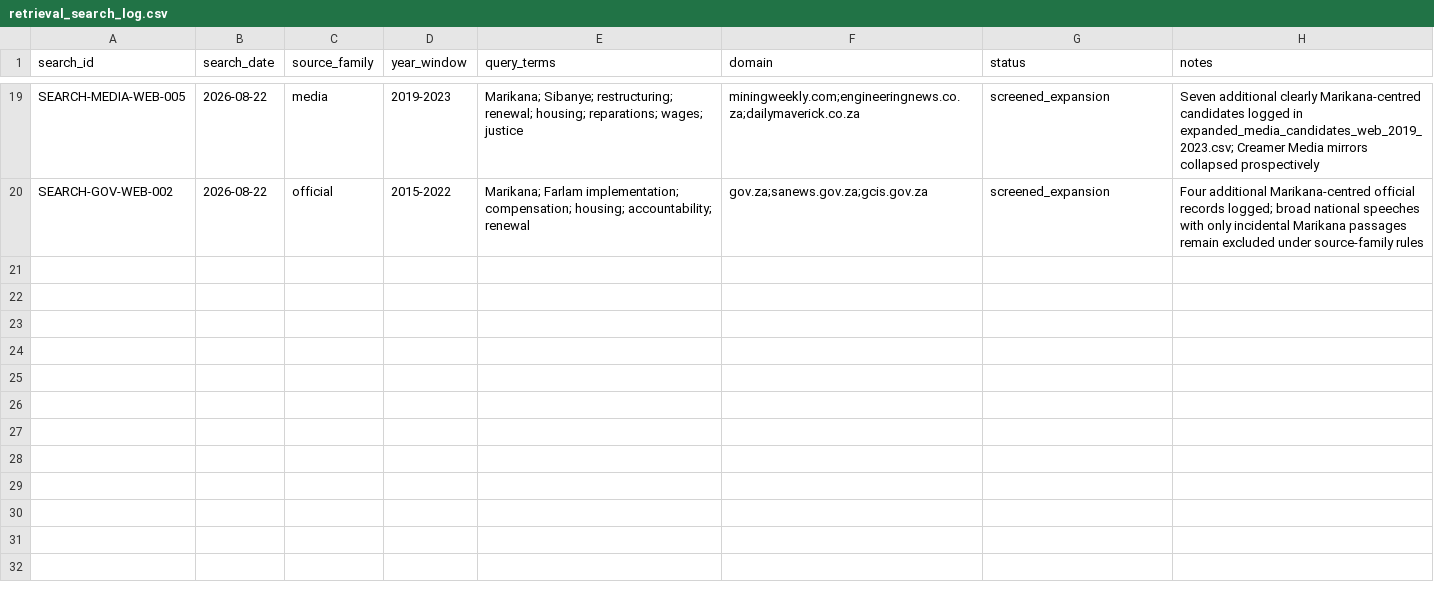
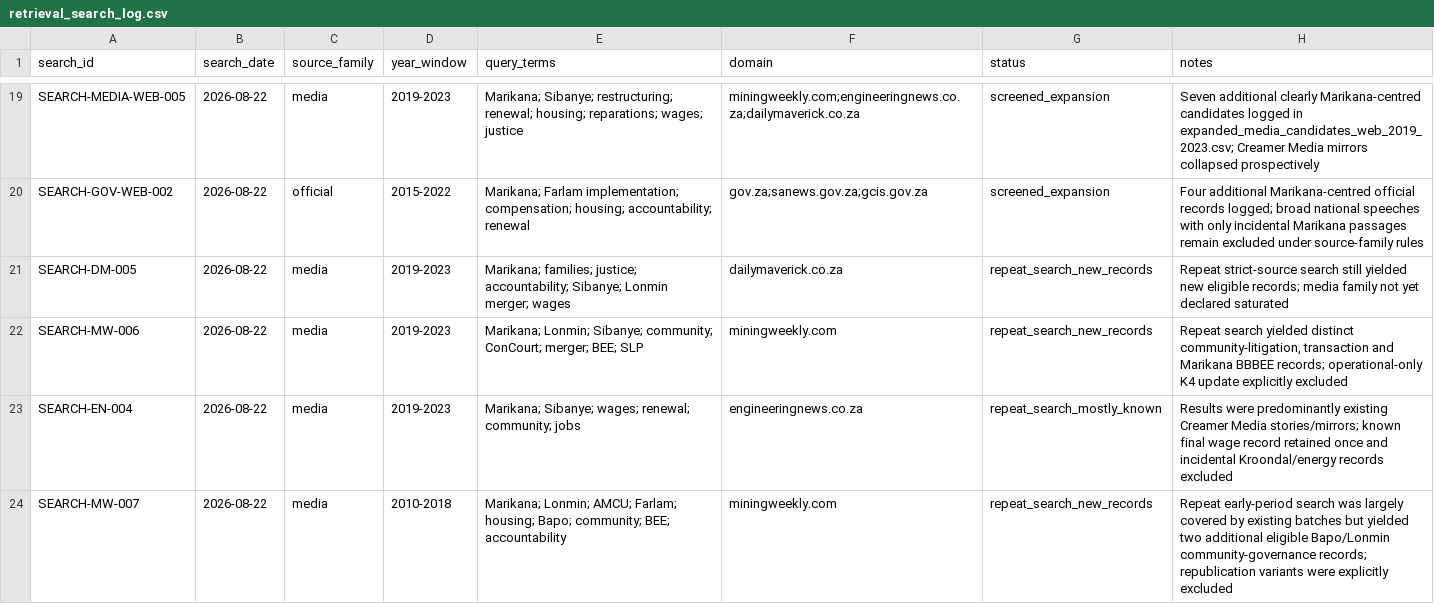
Before and after one commit to Martin-do/scipra-ai-mcdm-mineral-policy-africa, a CSV file: data/reconstruction/retrieval_search_log.csv, drawn as a sheet; only a part is shown, gaps mark what is left out; the diff names each change by its address in the sheet, - before the commit and + after, or states it on an @@ line.

Commit message:
Log repeat media saturation searches

```diff
--- a/data/reconstruction/retrieval_search_log.csv
+++ b/data/reconstruction/retrieval_search_log.csv
+row 21: SEARCH-DM-005 | 2026-08-22 | media | 2019-2023 | Marikana; families; justice; accountability; Sibanye; Lonmin merger; wages | dailymaverick.co.za | repeat_search_new_records | Repeat strict-source search still yielded new eligible records; media family not yet declared saturated
+row 22: SEARCH-MW-006 | 2026-08-22 | media | 2019-2023 | Marikana; Lonmin; Sibanye; community; ConCourt; merger; BEE; SLP | miningweekly.com | repeat_search_new_records | Repeat search yielded distinct community-litigation, transaction and Marikana BBBEE records; operational-only K4 update explicitly excluded
+row 23: SEARCH-EN-004 | 2026-08-22 | media | 2019-2023 | Marikana; Sibanye; wages; renewal; community; jobs | engineeringnews.co.za | repeat_search_mostly_known | Results were predominantly existing Creamer Media stories/mirrors; known final wage record retained once and incidental Kroondal/energy records excluded
+row 24: SEARCH-MW-007 | 2026-08-22 | media | 2010-2018 | Marikana; Lonmin; AMCU; Farlam; housing; Bapo; community; BEE; accountability | miningweekly.com | repeat_search_new_records | Repeat early-period search was largely covered by existing batches but yielded two additional eligible Bapo/Lonmin community-governance records; republication variants were explicitly excluded
```
